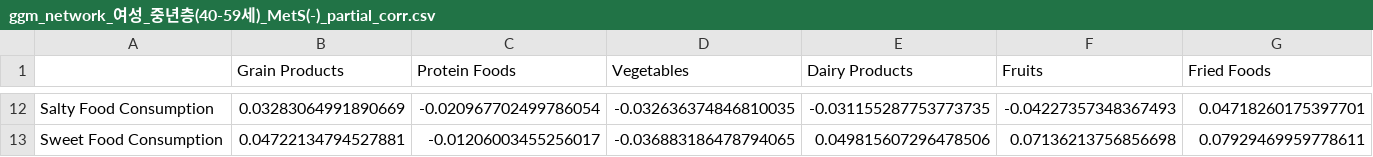
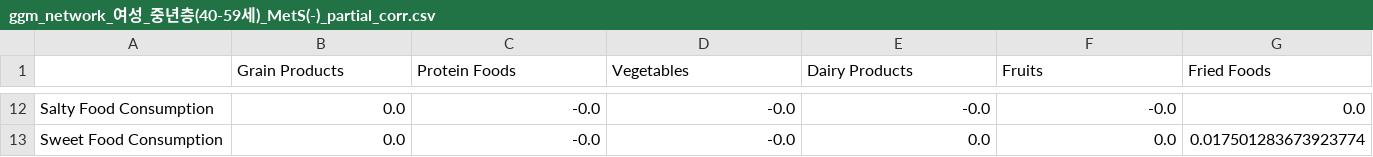
Before and after one commit to HeejeongH/Network, a CSV file: ver4.0_GGM/result/networks/ggm_network_여성_중년층(40-59세)_MetS(-)_partial_corr.csv, drawn as a sheet; only a part is shown, gaps mark what is left out; the diff covers the shown part only; the diff names each change by its address in the sheet, - before the commit and + after, or states it on an @@ line.

```diff
--- a/ver4.0_GGM/result/networks/ggm_network_여성_중년층(40-59세)_MetS(-)_partial_corr.csv
+++ b/ver4.0_GGM/result/networks/ggm_network_여성_중년층(40-59세)_MetS(-)_partial_corr.csv
-B12 (Grain Products): 0.03283064991890669
+B12 (Grain Products): 0.0
-C12 (Protein Foods): -0.020967702499786054
+C12 (Protein Foods): -0.0
-D12 (Vegetables): -0.032636374846810035
+D12 (Vegetables): -0.0
-E12 (Dairy Products): -0.031155287753773735
+E12 (Dairy Products): -0.0
-F12 (Fruits): -0.04227357348367493
+F12 (Fruits): -0.0
-G12 (Fried Foods): 0.04718260175397701
+G12 (Fried Foods): 0.0
-B13 (Grain Products): 0.04722134794527881
+B13 (Grain Products): 0.0
-C13 (Protein Foods): -0.01206003455256017
+C13 (Protein Foods): -0.0
-D13 (Vegetables): -0.036883186478794065
+D13 (Vegetables): -0.0
-E13 (Dairy Products): 0.049815607296478506
+E13 (Dairy Products): 0.0
-F13 (Fruits): 0.07136213756856698
+F13 (Fruits): 0.0
-G13 (Fried Foods): 0.07929469959778611
+G13 (Fried Foods): 0.017501283673923774
```
Also changed, not shown: 118 edited cells elsewhere in this file, ver4.0_GGM/result/networks/ggm_network_남성_장년층(60-74세)_MetS(+)_partial_corr.csv, ver4.0_GGM/result/networks/ggm_network_남성_중년층(40-59세)_MetS(-)_partial_corr.csv, 22 other files.
